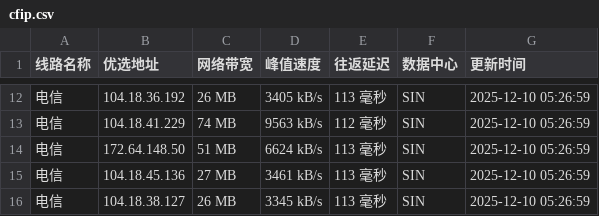
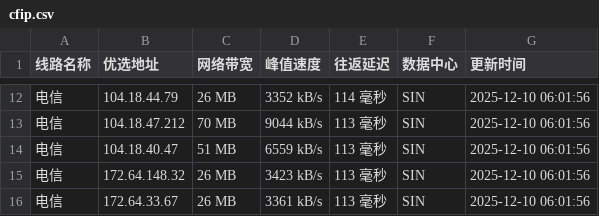
Before and after one commit to xing2kong/cfipv4db, a CSV file: cfip.csv, drawn as a sheet; only a part is shown, gaps mark what is left out; the diff covers the shown part only.

```diff
--- a/cfip.csv
+++ b/cfip.csv
@@ -12,5 +12,5 @@
-电信,104.18.36.192,26 MB,3405 kB/s,113 毫秒,SIN,2025-12-10 05:26:59
-电信,104.18.41.229,74 MB,9563 kB/s,112 毫秒,SIN,2025-12-10 05:26:59
-电信,172.64.148.50,51 MB,6624 kB/s,113 毫秒,SIN,2025-12-10 05:26:59
-电信,104.18.45.136,27 MB,3461 kB/s,113 毫秒,SIN,2025-12-10 05:26:59
-电信,104.18.38.127,26 MB,3345 kB/s,113 毫秒,SIN,2025-12-10 05:26:59
+电信,104.18.44.79,26 MB,3352 kB/s,114 毫秒,SIN,2025-12-10 06:01:56
+电信,104.18.47.212,70 MB,9044 kB/s,113 毫秒,SIN,2025-12-10 06:01:56
+电信,104.18.40.47,51 MB,6559 kB/s,113 毫秒,SIN,2025-12-10 06:01:56
+电信,172.64.148.32,26 MB,3423 kB/s,113 毫秒,SIN,2025-12-10 06:01:56
+电信,172.64.33.67,26 MB,3361 kB/s,113 毫秒,SIN,2025-12-10 06:01:56
```
Also changed, not shown: 4 added rows, 4 removed rows and 25 edited cells elsewhere in this file, 1 other file.
